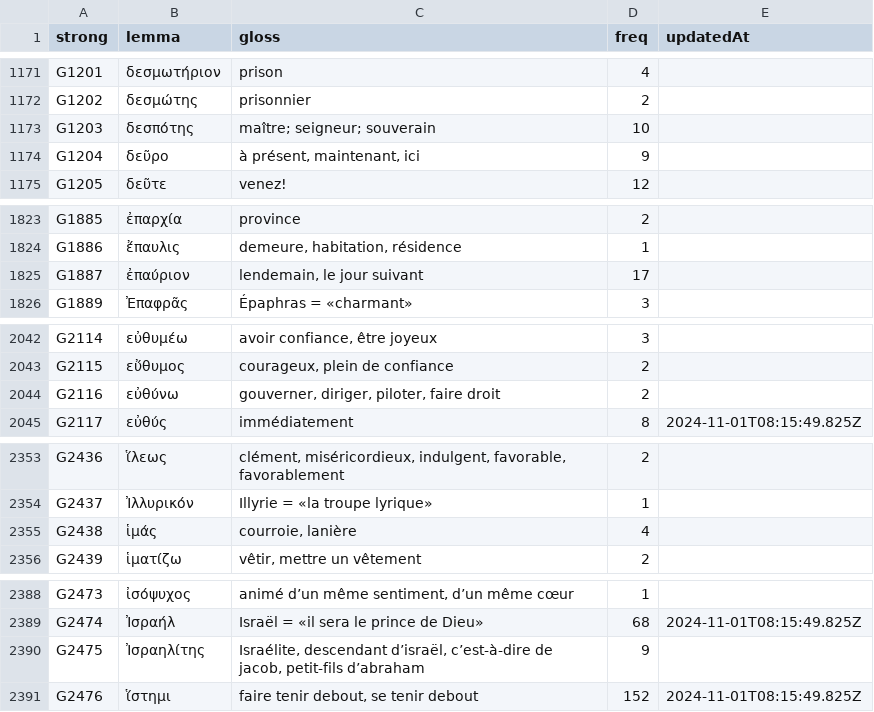
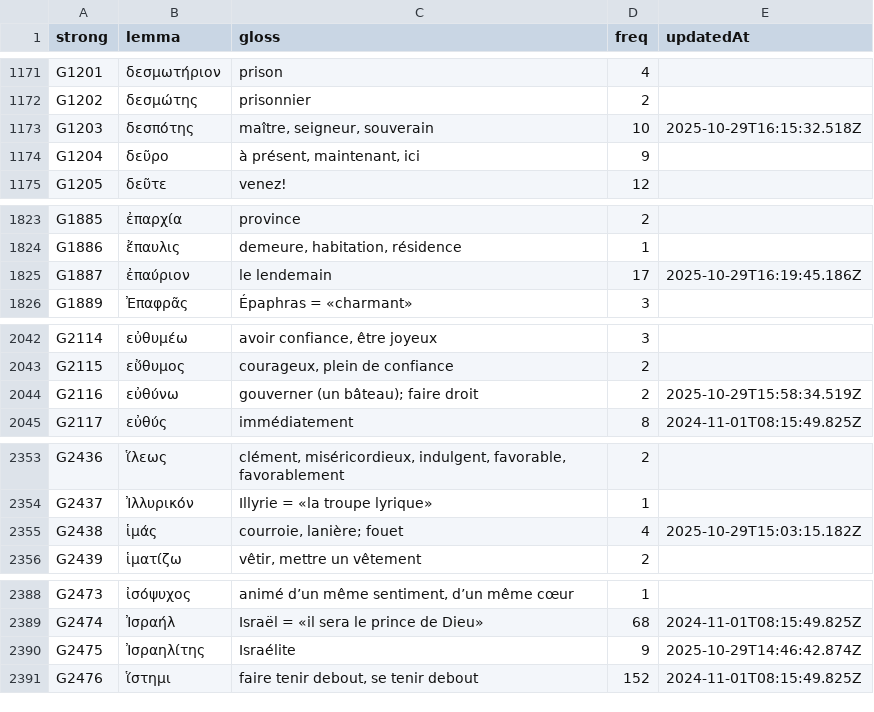
Before and after one commit to zdettwiler/lexique-du-lecteur-biblique, a CSV file: data/llb.csv, drawn as a sheet; only a part is shown, gaps mark what is left out; the diff covers the shown part only.

Commit message:
llb

```diff
--- a/data/llb.csv
+++ b/data/llb.csv
@@ -1172,3 +1172,3 @@ G1201,δεσμωτήριον,prison,4,
 G1202,δεσμώτης,prisonnier,2,
-G1203,δεσπότης,maître; seigneur; souverain,10,
+G1203,δεσπότης,"maître, seigneur, souverain",10,2025-10-29T16:15:32.518Z
 G1204,δεῦρο,"à présent, maintenant, ici",9,
@@ -1824,3 +1824,3 @@ G1885,ἐπαρχία,province,2,
 G1886,ἔπαυλις,"demeure, habitation, résidence",1,
-G1887,ἐπαύριον,"lendemain, le jour suivant",17,
+G1887,ἐπαύριον,le lendemain,17,2025-10-29T16:19:45.186Z
 G1889,Ἐπαφρᾶς,Épaphras = «charmant»,3,
@@ -2043,3 +2043,3 @@ G2114,εὐθυμέω,"avoir confiance, être joyeux",3,
 G2115,εὔθυμος,"courageux, plein de confiance",2,
-G2116,εὐθύνω,"gouverner, diriger, piloter, faire droit",2,
+G2116,εὐθύνω,gouverner (un bâteau); faire droit,2,2025-10-29T15:58:34.519Z
 G2117,εὐθύς,immédiatement,8,2024-11-01T08:15:49.825Z
@@ -2354,3 +2354,3 @@ G2436,ἵλεως,"clément, miséricordieux, indulgent, favorable, favorablemen
 G2437,Ἰλλυρικόν,Illyrie = «la troupe lyrique»,1,
-G2438,ἱμάς,"courroie, lanière",4,
+G2438,ἱμάς,"courroie, lanière; fouet",4,2025-10-29T15:03:15.182Z
 G2439,ἱματίζω,"vêtir, mettre un vêtement",2,
@@ -2389,3 +2389,3 @@ G2473,ἰσόψυχος,"animé d’un même sentiment, d’un même cœur",1,
 G2474,Ἰσραήλ,Israël = «il sera le prince de Dieu»,68,2024-11-01T08:15:49.825Z
-G2475,Ἰσραηλίτης,"Israélite, descendant d’israël, c’est-à-dire de jacob, petit-fils d’abraham",9,
+G2475,Ἰσραηλίτης,Israélite,9,2025-10-29T14:46:42.874Z
 G2476,ἵστημι,"faire tenir debout, se tenir debout",152,2024-11-01T08:15:49.825Z
```
Also changed, not shown: 8 edited cells elsewhere in this file.
